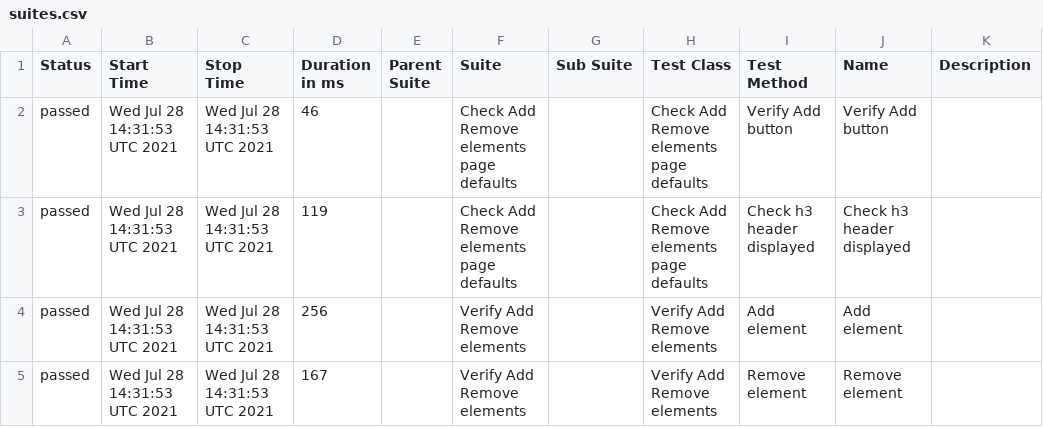
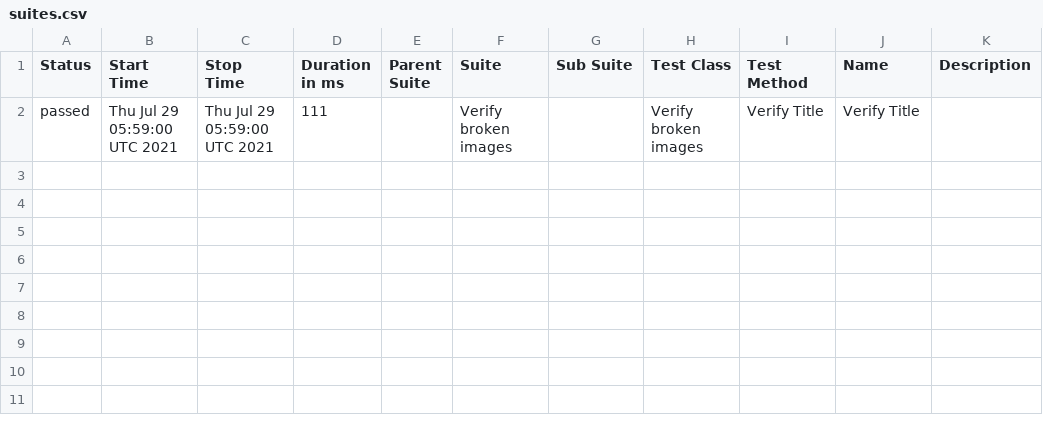
Before and after one commit to ToActions/HtmlActions, a CSV file: data/suites.csv, drawn as a sheet.

Commit message:
Update from https://github.com/AmigoSerhio/test-multiple-jobs/commit/de38d762903bb8e8dcc4af478f2146b77c200e3b

```diff
--- a/data/suites.csv
+++ b/data/suites.csv
@@ -1,5 +1,2 @@
 "Status","Start Time","Stop Time","Duration in ms","Parent Suite","Suite","Sub Suite","Test Class","Test Method","Name","Description"
-"passed","Wed Jul 28 14:31:53 UTC 2021","Wed Jul 28 14:31:53 UTC 2021","46","","Check Add Remove elements page defaults","","Check Add Remove elements page defaults","Verify Add button","Verify Add button",""
-"passed","Wed Jul 28 14:31:53 UTC 2021","Wed Jul 28 14:31:53 UTC 2021","119","","Check Add Remove elements page defaults","","Check Add Remove elements page defaults","Check h3 header displayed","Check h3 header displayed",""
-"passed","Wed Jul 28 14:31:53 UTC 2021","Wed Jul 28 14:31:53 UTC 2021","256","","Verify Add Remove elements","","Verify Add Remove elements","Add element","Add element",""
-"passed","Wed Jul 28 14:31:53 UTC 2021","Wed Jul 28 14:31:53 UTC 2021","167","","Verify Add Remove elements","","Verify Add Remove elements","Remove element","Remove element",""
+"passed","Thu Jul 29 05:59:00 UTC 2021","Thu Jul 29 05:59:00 UTC 2021","111","","Verify broken images","","Verify broken images","Verify Title","Verify Title",""
```
Also changed, not shown: 22 other files.
